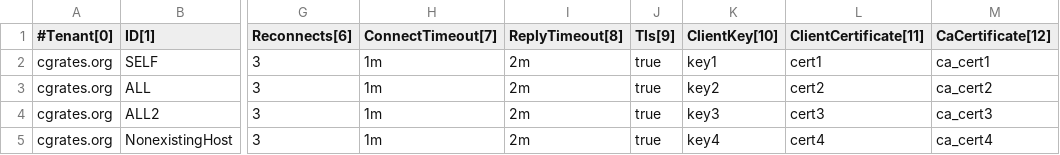
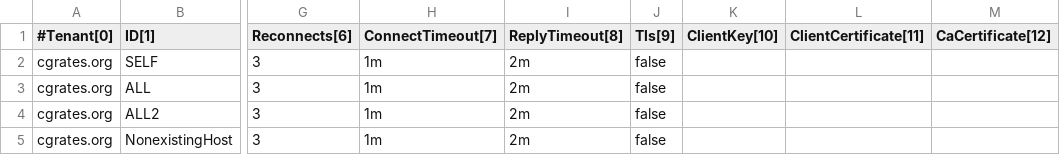
Before and after one commit to cgrates/cgrates, a CSV file: data/tariffplans/dispatchers/DispatcherHosts.csv, drawn as a sheet; only a part is shown, gaps mark what is left out; the diff names each change by its address in the sheet, - before the commit and + after, or states it on an @@ line.

Commit message:
Changed DispatcherHosts in tariffplans to match the extra fields added

```diff
--- a/data/tariffplans/dispatchers/DispatcherHosts.csv
+++ b/data/tariffplans/dispatchers/DispatcherHosts.csv
-J2:J5 (Tls[9]): true
+J2:J5 (Tls[9]): false
-K2 (ClientKey[10]): key1
+K2 (ClientKey[10]): (empty)
-L2 (ClientCertificate[11]): cert1
+L2 (ClientCertificate[11]): (empty)
-M2 (CaCertificate[12]): ca_cert1
+M2 (CaCertificate[12]): (empty)
-K3 (ClientKey[10]): key2
+K3 (ClientKey[10]): (empty)
-L3 (ClientCertificate[11]): cert2
+L3 (ClientCertificate[11]): (empty)
-M3 (CaCertificate[12]): ca_cert2
+M3 (CaCertificate[12]): (empty)
-K4 (ClientKey[10]): key3
+K4 (ClientKey[10]): (empty)
-L4 (ClientCertificate[11]): cert3
+L4 (ClientCertificate[11]): (empty)
-M4 (CaCertificate[12]): ca_cert3
+M4 (CaCertificate[12]): (empty)
-K5 (ClientKey[10]): key4
+K5 (ClientKey[10]): (empty)
-L5 (ClientCertificate[11]): cert4
+L5 (ClientCertificate[11]): (empty)
-M5 (CaCertificate[12]): ca_cert4
+M5 (CaCertificate[12]): (empty)
```
Also changed, not shown: 10 other files.
